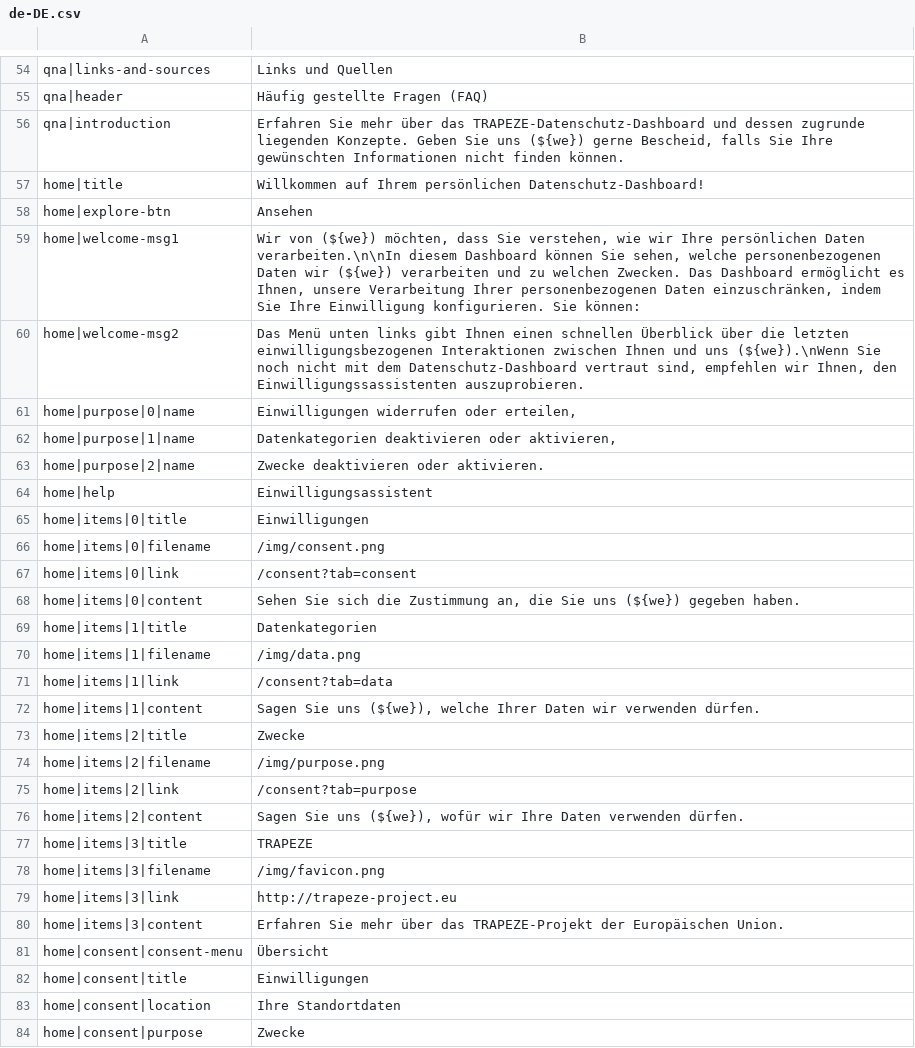
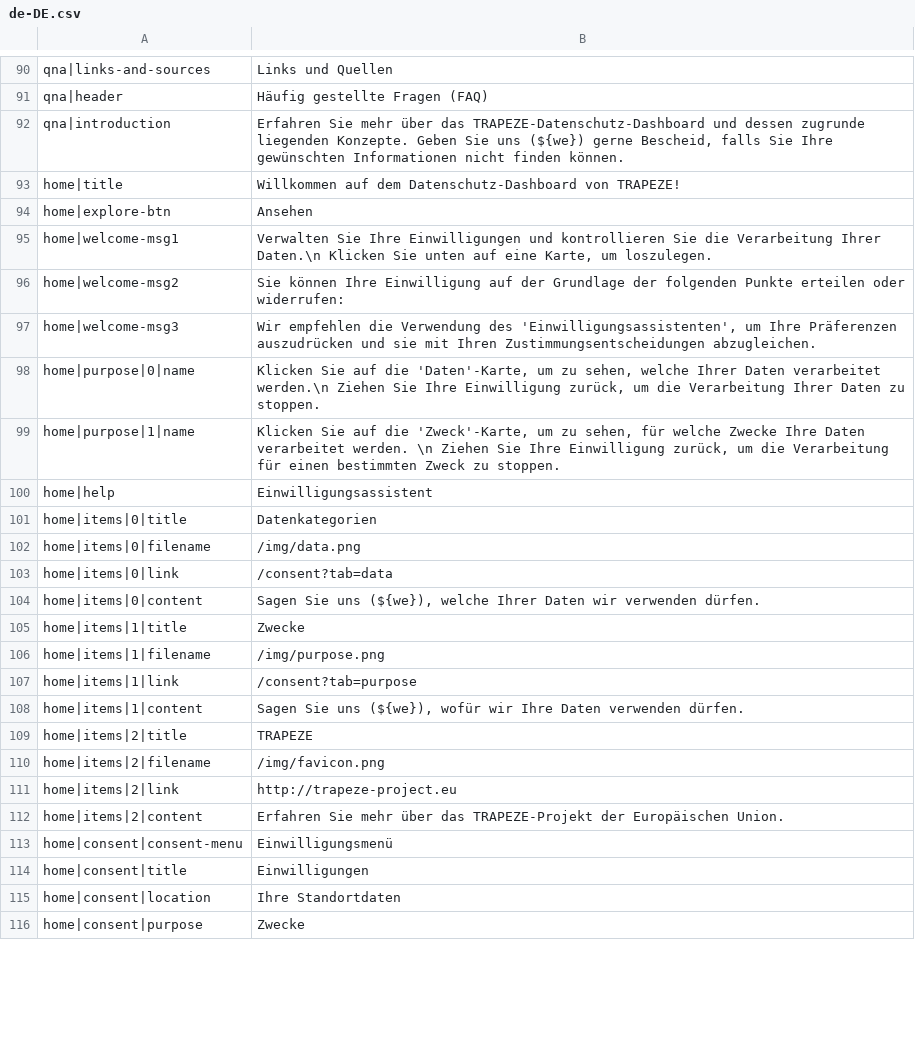
Before and after one commit to trapeze-project/trapeze-dashboard, a CSV file: lang/localization-tables/de-DE.csv, drawn as a sheet; only a part is shown, gaps mark what is left out; the diff covers the shown part only.

```diff
--- a/lang/localization-tables/de-DE.csv
+++ b/lang/localization-tables/de-DE.csv
@@ -56,27 +92,23 @@ qna|header;Häufig gestellte Fragen (FAQ)
 qna|introduction;Erfahren Sie mehr über das TRAPEZE-Datenschutz-Dashboard und dessen zugrunde liegenden Konzepte. Geben Sie uns (${we}) gerne Bescheid, falls Sie Ihre gewünschten Informationen nicht finden können.
-home|title;Willkommen auf Ihrem persönlichen Datenschutz-Dashboard!
+home|title;Willkommen auf dem Datenschutz-Dashboard von TRAPEZE!
 home|explore-btn;Ansehen
-home|welcome-msg1;Wir von (${we}) möchten, dass Sie verstehen, wie wir Ihre persönlichen Daten verarbeiten.\n\nIn diesem Dashboard können Sie sehen, welche personenbezogenen Daten wir (${we}) verarbeiten und zu welchen Zwecken. Das Dashboard ermöglicht es Ihnen, unsere Verarbeitung Ihrer personenbezogenen Daten einzuschränken, indem Sie Ihre Einwilligung konfigurieren. Sie können:
-home|welcome-msg2;Das Menü unten links gibt Ihnen einen schnellen Überblick über die letzten einwilligungsbezogenen Interaktionen zwischen Ihnen und uns (${we}).\nWenn Sie noch nicht mit dem Datenschutz-Dashboard vertraut sind, empfehlen wir Ihnen, den Einwilligungssassistenten auszuprobieren.
-home|purpose|0|name;Einwilligungen widerrufen oder erteilen,
-home|purpose|1|name;Datenkategorien deaktivieren oder aktivieren,
-home|purpose|2|name;Zwecke deaktivieren oder aktivieren.
+home|welcome-msg1;Verwalten Sie Ihre Einwilligungen und kontrollieren Sie die Verarbeitung Ihrer Daten.\n Klicken Sie unten auf eine Karte, um loszulegen.
+home|welcome-msg2;Sie können Ihre Einwilligung auf der Grundlage der folgenden Punkte erteilen oder widerrufen:
+home|welcome-msg3;Wir empfehlen die Verwendung des 'Einwilligungsassistenten', um Ihre Präferenzen auszudrücken und sie mit Ihren Zustimmungsentscheidungen abzugleichen.
+home|purpose|0|name;Klicken Sie auf die 'Daten'-Karte, um zu sehen, welche Ihrer Daten verarbeitet werden.\n Ziehen Sie Ihre Einwilligung zurück, um die Verarbeitung Ihrer Daten zu stoppen.
+home|purpose|1|name;Klicken Sie auf die 'Zweck'-Karte, um zu sehen, für welche Zwecke Ihre Daten verarbeitet werden. \n Ziehen Sie Ihre Einwilligung zurück, um die Verarbeitung für einen bestimmten Zweck zu stoppen.
 home|help;Einwilligungsassistent
-home|items|0|title;Einwilligungen
-home|items|0|filename;/img/consent.png
-home|items|0|link;/consent?tab=consent
-home|items|0|content;Sehen Sie sich die Zustimmung an, die Sie uns (${we}) gegeben haben.
-home|items|1|title;Datenkategorien
-home|items|1|filename;/img/data.png
-home|items|1|link;/consent?tab=data
-home|items|1|content;Sagen Sie uns (${we}), welche Ihrer Daten wir verwenden dürfen.
-home|items|2|title;Zwecke
-home|items|2|filename;/img/purpose.png
-home|items|2|link;/consent?tab=purpose
-home|items|2|content;Sagen Sie uns (${we}), wofür wir Ihre Daten verwenden dürfen.
-home|items|3|title;TRAPEZE
-home|items|3|filename;/img/favicon.png
-home|items|3|link;http://trapeze-project.eu
-home|items|3|content;Erfahren Sie mehr über das TRAPEZE-Projekt der Europäischen Union.
-home|consent|consent-menu;Übersicht
+home|items|0|title;Datenkategorien
+home|items|0|filename;/img/data.png
+home|items|0|link;/consent?tab=data
+home|items|0|content;Sagen Sie uns (${we}), welche Ihrer Daten wir verwenden dürfen.
+home|items|1|title;Zwecke
+home|items|1|filename;/img/purpose.png
+home|items|1|link;/consent?tab=purpose
+home|items|1|content;Sagen Sie uns (${we}), wofür wir Ihre Daten verwenden dürfen.
+home|items|2|title;TRAPEZE
+home|items|2|filename;/img/favicon.png
+home|items|2|link;http://trapeze-project.eu
+home|items|2|content;Erfahren Sie mehr über das TRAPEZE-Projekt der Europäischen Union.
+home|consent|consent-menu;Einwilligungsmenü
 home|consent|title;Einwilligungen
```
Also changed, not shown: 42 added rows, 8 removed rows and 18 edited cells elsewhere in this file, lang/localization-tables/en-US.csv, lang/localization-tables/fr-FR.csv, 5 other files.
